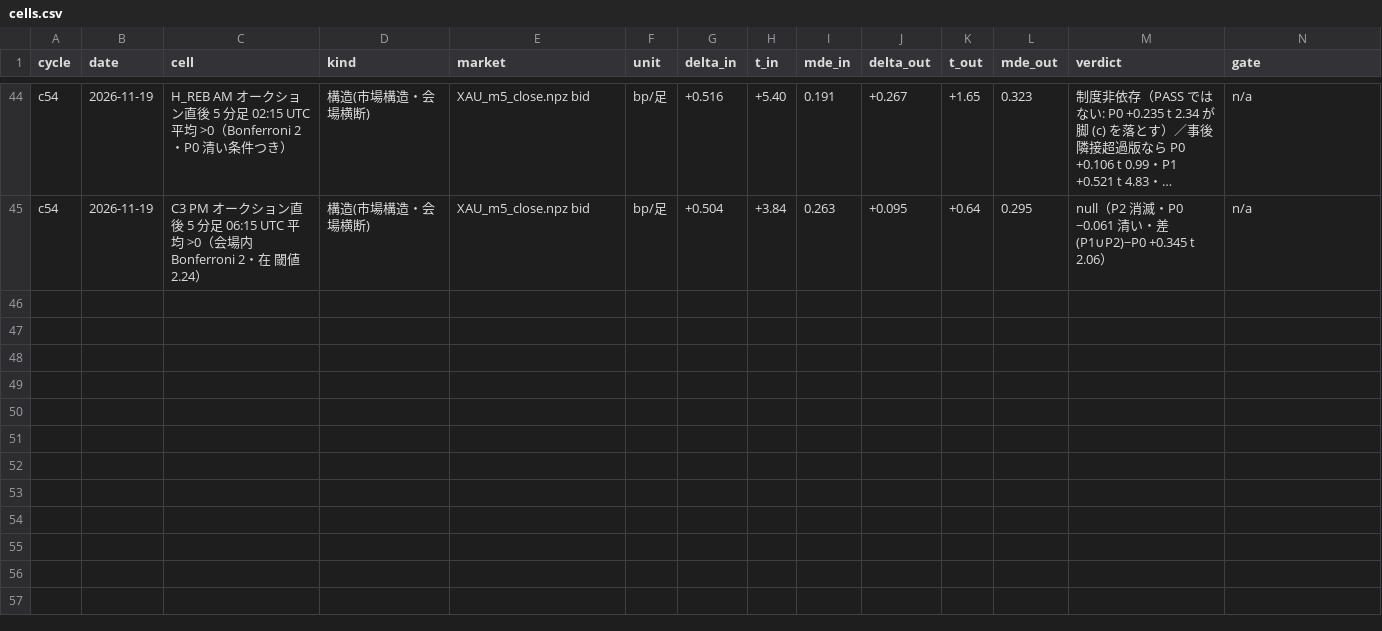
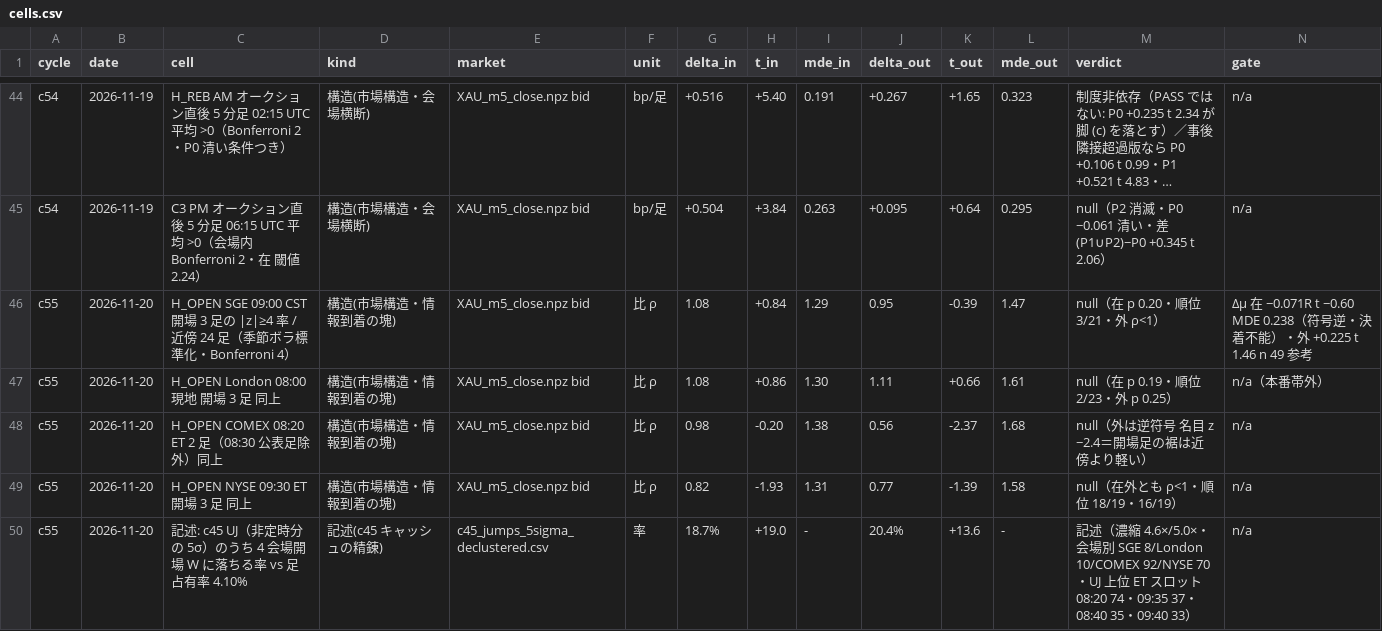
Before and after one commit to ke99089631-dev/aurel-memory-private-, a CSV file: projects/discretionary/live/AUREL_RESEARCH/data/cells.csv, drawn as a sheet; only a part is shown, gaps mark what is left out; long unchanged cells end in …; rows hold the shown columns only; the diff names each change by its address in the sheet, - before the commit and + after, or states it on an @@ line.

Commit message:
auto: AUREL sync 2026-11-20 01:08:33

```diff
--- a/projects/discretionary/live/AUREL_RESEARCH/data/cells.csv
+++ b/projects/discretionary/live/AUREL_RESEARCH/data/cells.csv
+row 46: c55 | 2026-11-20 | H_OPEN SGE 09:00 CST 開場 3 足の |z|≥4 率 / 近傍 24 足（季節ボラ標準化・Bonferroni 4） | 構造(市場構造・情報到着の塊) | XAU_m5_close.npz bid | 比 ρ | 1.08 | +0.84 | 1.29 | 0.95 | -0.39 | 1.47 | null（在 p 0.20・順位 3/21・外 ρ<1） | Δμ 在 −0.071R t −0.60 MDE 0.238（符号逆・決着不能）・外 +0.225 t 1.46 n 49 参考
+row 47: c55 | 2026-11-20 | H_OPEN London 08:00 現地 開場 3 足 同上 | 構造(市場構造・情報到着の塊) | XAU_m5_close.npz bid | 比 ρ | 1.08 | +0.86 | 1.30 | 1.11 | +0.66 | 1.61 | null（在 p 0.19・順位 2/23・外 p 0.25） | n/a（本番帯外）
+row 48: c55 | 2026-11-20 | H_OPEN COMEX 08:20 ET 2 足（08:30 公表足除外）同上 | 構造(市場構造・情報到着の塊) | XAU_m5_close.npz bid | 比 ρ | 0.98 | -0.20 | 1.38 | 0.56 | -2.37 | 1.68 | null（外は逆符号 名目 z −2.4＝開場足の裾は近傍より軽い） | n/a
+row 49: c55 | 2026-11-20 | H_OPEN NYSE 09:30 ET 開場 3 足 同上 | 構造(市場構造・情報到着の塊) | XAU_m5_close.npz bid | 比 ρ | 0.82 | -1.93 | 1.31 | 0.77 | -1.39 | 1.58 | null（在外とも ρ<1・順位 18/19・16/19） | n/a
+row 50: c55 | 2026-11-20 | 記述: c45 UJ（非定時分の 5σ）のうち 4 会場開場 W に落ちる率 vs 足占有率 4.10% | 記述(c45 キャッシュの精錬) | c45_jumps_5sigma_declustered.csv | 率 | 18.7% | +19.0 | - | 20.4% | +13.6 | - | 記述（濃縮 4.6×/5.0×・会場別 SGE 8/London 10/COMEX 92/NYSE 70・UJ 上位 ET スロット 08:20 74・09:35 37・08:40 35・09:40 33） | n/a
```
Also changed, not shown: 18 other files.
